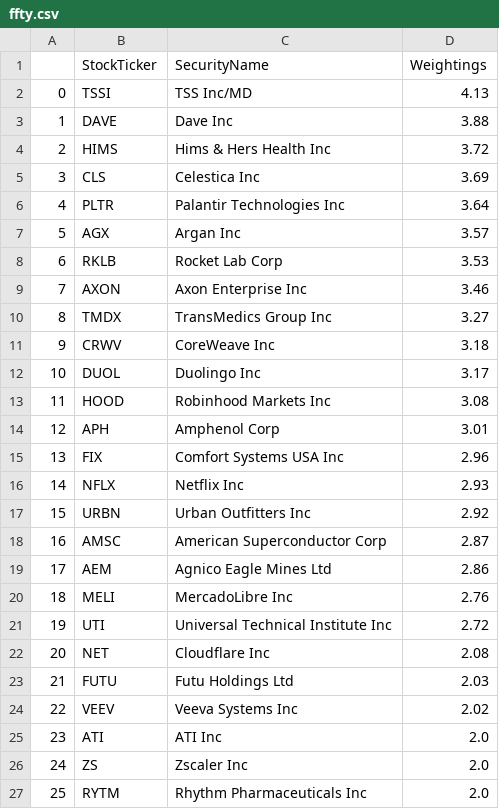
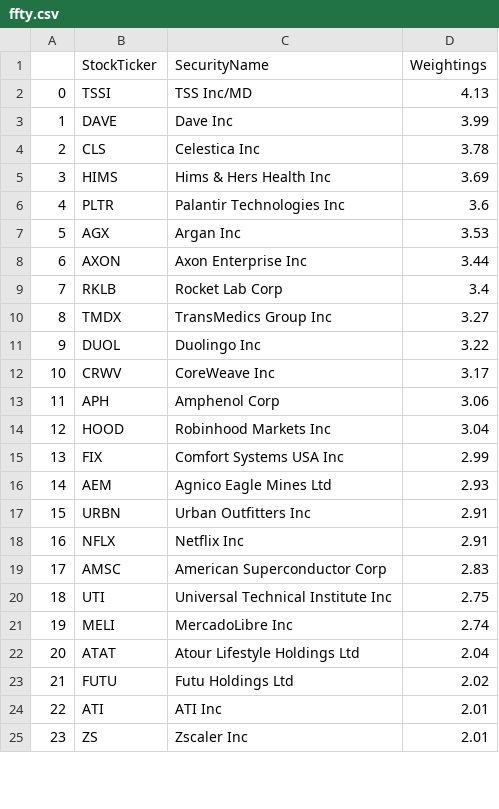
Before and after one commit to major/ffty-etf, a CSV file: ffty.csv, drawn as a sheet; only a part is shown; removed rows and columns are numbered as before the commit, all else as after; the diff covers the shown part only; the diff names each change by its address in the sheet, - before the commit and + after, or states it on an @@ line.

Commit message:
Updating ETF data: Fri Jun 13 01:53:05 UTC 2025

```diff
--- a/ffty.csv
+++ b/ffty.csv
-D3 (Weightings): 3.88
+D3 (Weightings): 3.99
-row 4: 2 | HIMS | Hims & Hers Health Inc | 3.72
@@ column A renumbered between rows 4 and 50 @@
-D4 (Weightings): 3.69
+D4 (Weightings): 3.78
+row 5: 3 | HIMS | Hims & Hers Health Inc | 3.69
-D6 (Weightings): 3.64
+D6 (Weightings): 3.6
-D7 (Weightings): 3.57
+D7 (Weightings): 3.53
-row 8: 6 | RKLB | Rocket Lab Corp | 3.53
-D8 (Weightings): 3.46
+D8 (Weightings): 3.44
+row 9: 7 | RKLB | Rocket Lab Corp | 3.4
-row 11: 9 | CRWV | CoreWeave Inc | 3.18
-D11 (Weightings): 3.17
+D11 (Weightings): 3.22
-row 13: 11 | HOOD | Robinhood Markets Inc | 3.08
+row 12: 10 | CRWV | CoreWeave Inc | 3.17
-D13 (Weightings): 3.01
+D13 (Weightings): 3.06
+row 14: 12 | HOOD | Robinhood Markets Inc | 3.04
-D15 (Weightings): 2.96
+D15 (Weightings): 2.99
-row 16: 14 | NFLX | Netflix Inc | 2.93
+row 16: 14 | AEM | Agnico Eagle Mines Ltd | 2.93
-D17 (Weightings): 2.92
+D17 (Weightings): 2.91
+row 18: 16 | NFLX | Netflix Inc | 2.91
-D19 (Weightings): 2.87
+D19 (Weightings): 2.83
-row 19: 17 | AEM | Agnico Eagle Mines Ltd | 2.86
-row 20: 18 | MELI | MercadoLibre Inc | 2.76
-D20 (Weightings): 2.72
+D20 (Weightings): 2.75
-row 22: 20 | NET | Cloudflare Inc | 2.08
+row 21: 19 | MELI | MercadoLibre Inc | 2.74
+row 22: 20 | ATAT | Atour Lifestyle Holdings Ltd | 2.04
-D23 (Weightings): 2.03
+D23 (Weightings): 2.02
-row 24: 22 | VEEV | Veeva Systems Inc | 2.02
-D24:D25 (Weightings): 2.0
+D24:D25 (Weightings): 2.01
-row 27: 25 | RYTM | Rhythm Pharmaceuticals Inc | 2.0
```
Also changed, not shown: 12 added rows, 10 removed rows and 10 edited cells elsewhere in this file, 2 other files.
